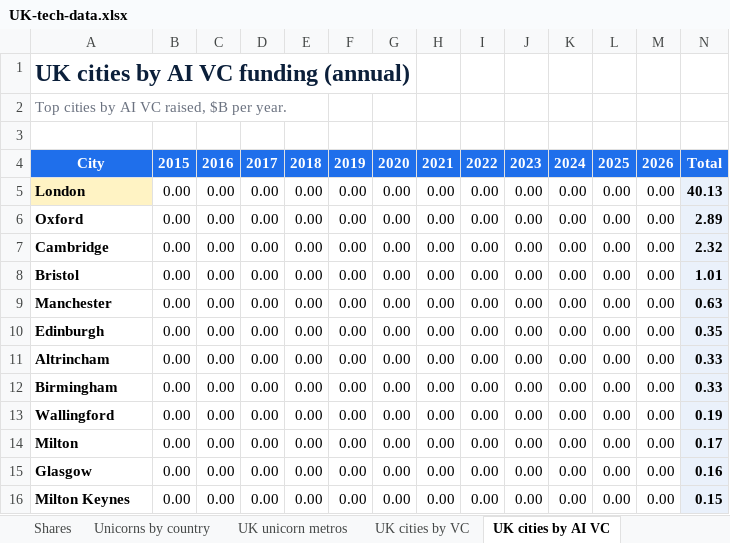
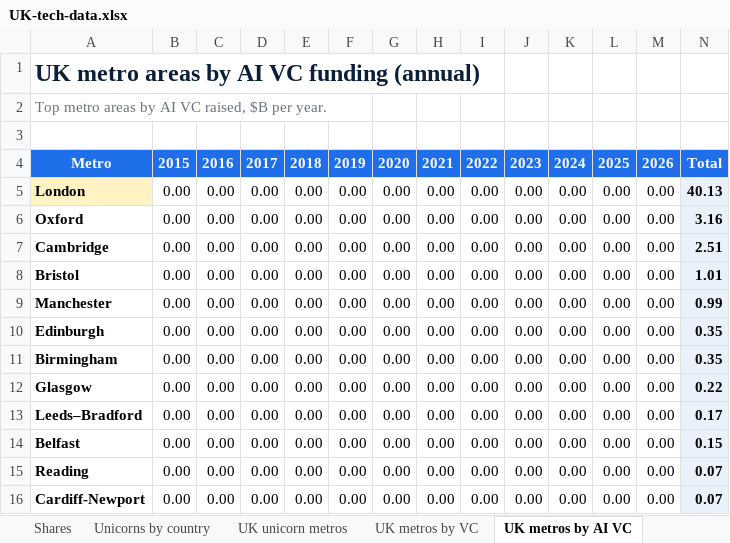
Before and after one commit to orla-stack/uk-tech, an Excel workbook: UK-tech-data.xlsx, sheet UK metros by AI VC, drawn as a sheet; values as stored, in another font and other column widths than the file's, no borders; removed rows and columns are numbered as before the commit, all else as after; the diff names each change by its address in the sheet, - before the commit and + after, or states it on an @@ line.

```diff
--- a/UK-tech-data.xlsx (sheet UK metros by AI VC)
+++ b/UK-tech-data.xlsx (sheet UK metros by AI VC)
-sheet tab: UK cities by VC
+sheet tab: UK metros by VC
-sheet tab: UK cities by AI VC
+sheet tab: UK metros by AI VC
-A1: UK cities by AI VC funding (annual)
+A1: UK metro areas by AI VC funding (annual)
-A2: Top cities by AI VC raised, $B per year.
+A2: Top metro areas by AI VC raised, $B per year.
-A4: City
+A4: Metro
-N6: 2.89
+N6: 3.16
-N7: 2.32
+N7: 2.51
-N9: 0.63
+N9: 0.99
-row 11: Altrincham | 0.00 | 0.00 | 0.00 | 0.00 | 0.00 | 0.00 | 0.00 | 0.00 | 0.00 | 0.00 | 0.00 | 0.00 | 0.33
-N11: 0.33
+N11: 0.35
-A12: Wallingford
+A12: Glasgow
-N12: 0.19
+N12: 0.22
-A13: Milton
+A13: Leeds–Bradford
-A14: Glasgow
+A14: Belfast
-N14: 0.16
+N14: 0.15
-A15: Milton Keynes
+A15: Reading
-N15: 0.15
+N15: 0.07
+row 16: Cardiff-Newport | 0.00 | 0.00 | 0.00 | 0.00 | 0.00 | 0.00 | 0.00 | 0.00 | 0.00 | 0.00 | 0.00 | 0.00 | 0.07
```
Also changed, not shown: sheet UK metros by VC, 1 other file.
